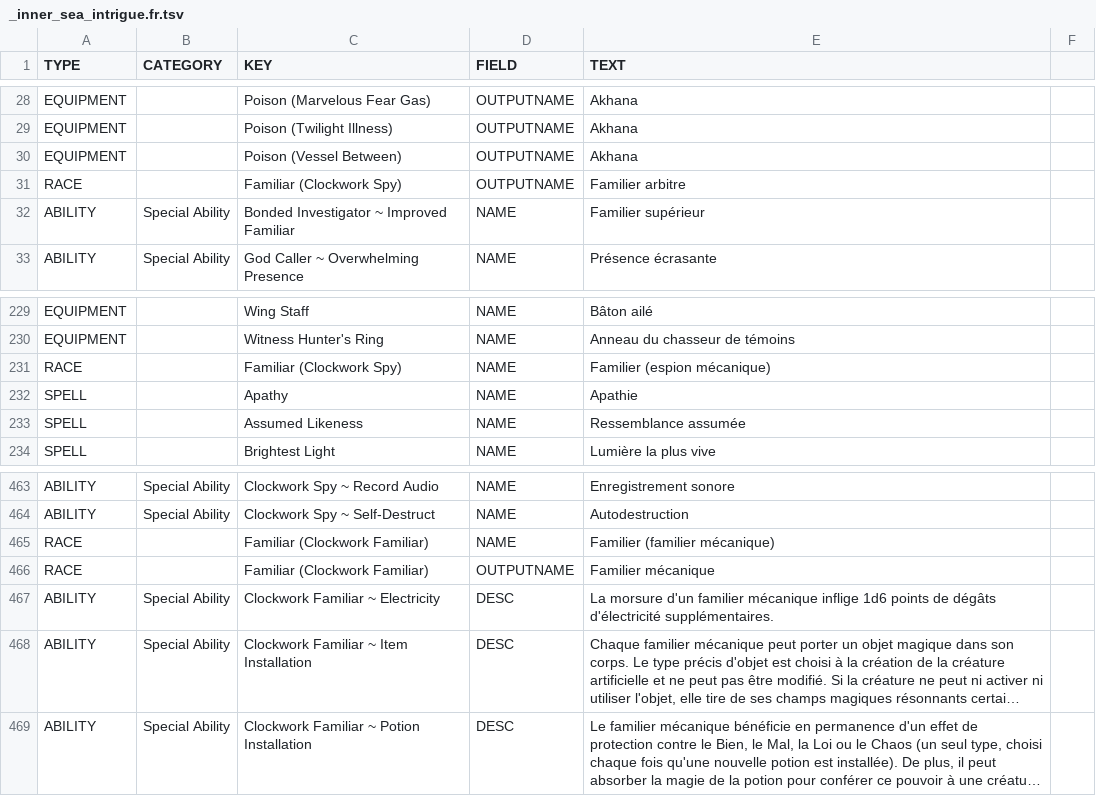
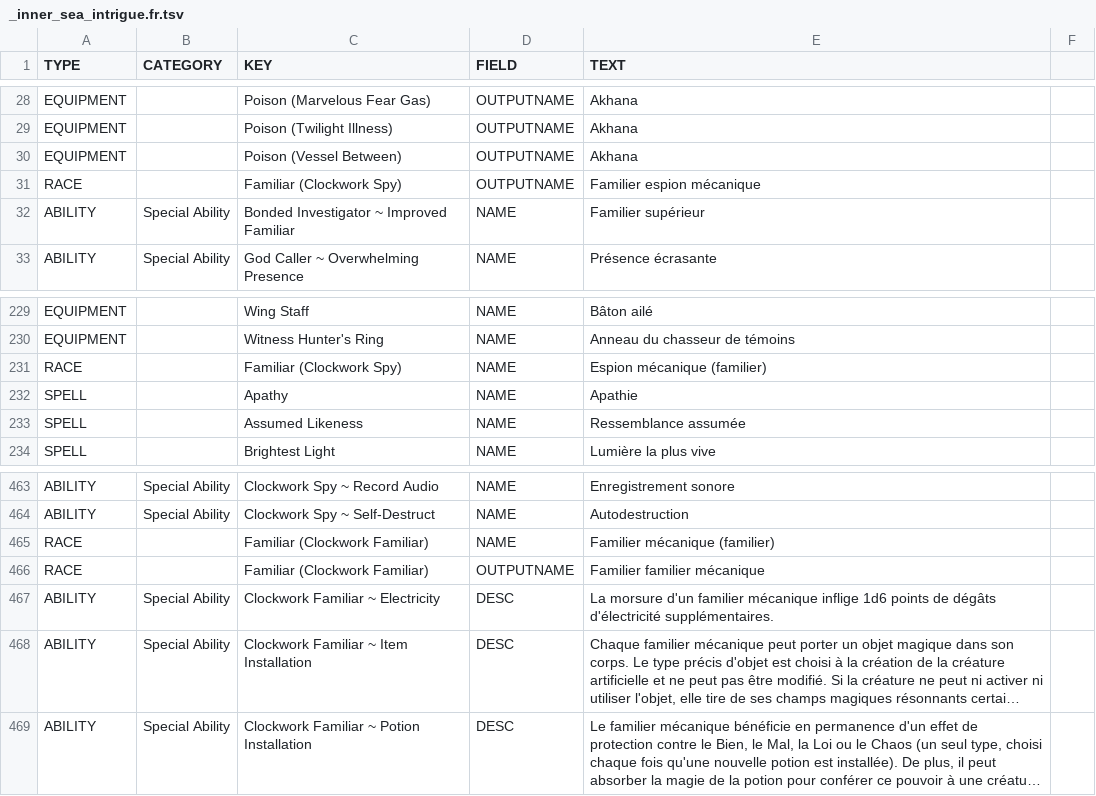
Before and after one commit to SebQuenet/pcgen, a TSV file: data/pathfinder/paizo/campaign_setting/inner_sea_intrigue/_inner_sea_intrigue.fr.tsv, drawn as a sheet; only a part is shown, gaps mark what is left out; long unchanged cells end in ….

```diff
--- a/data/pathfinder/paizo/campaign_setting/inner_sea_intrigue/_inner_sea_intrigue.fr.tsv
+++ b/data/pathfinder/paizo/campaign_setting/inner_sea_intrigue/_inner_sea_intrigue.fr.tsv
@@ -30,3 +30,3 @@ EQUIPMENT		Poison (Twilight Illness)	OUTPUTNAME	Akhana
 EQUIPMENT		Poison (Vessel Between)	OUTPUTNAME	Akhana
-RACE		Familiar (Clockwork Spy)	OUTPUTNAME	Familier arbitre
+RACE		Familiar (Clockwork Spy)	OUTPUTNAME	Familier espion mécanique
 ABILITY	Special Ability	Bonded Investigator ~ Improved Familiar	NAME	Familier supérieur
@@ -230,3 +230,3 @@ EQUIPMENT		Wing Staff	NAME	Bâton ailé
 EQUIPMENT		Witness Hunter's Ring	NAME	Anneau du chasseur de témoins
-RACE		Familiar (Clockwork Spy)	NAME	Familier (espion mécanique)
+RACE		Familiar (Clockwork Spy)	NAME	Espion mécanique (familier)
 SPELL		Apathy	NAME	Apathie
@@ -464,4 +464,4 @@ ABILITY	Special Ability	Clockwork Spy ~ Record Audio	NAME	Enregistrement sonore
 ABILITY	Special Ability	Clockwork Spy ~ Self-Destruct	NAME	Autodestruction
-RACE		Familiar (Clockwork Familiar)	NAME	Familier (familier mécanique)
-RACE		Familiar (Clockwork Familiar)	OUTPUTNAME	Familier mécanique
+RACE		Familiar (Clockwork Familiar)	NAME	Familier mécanique (familier)
+RACE		Familiar (Clockwork Familiar)	OUTPUTNAME	Familier familier mécanique
 ABILITY	Special Ability	Clockwork Familiar ~ Electricity	DESC	La morsure d'un familier mécanique inflige 1d6 points de dégâts d'électricité supplémentaires.
```
Also changed, not shown: data/pathfinder/4_winds_fantasy_gaming/book_of_arcane_magic/_boam.fr.tsv, data/pathfinder/paizo/adventure_path/legacy_of_fire/players_guide/legacy_of_fire_players_guide.fr.tsv, 13 other files.
